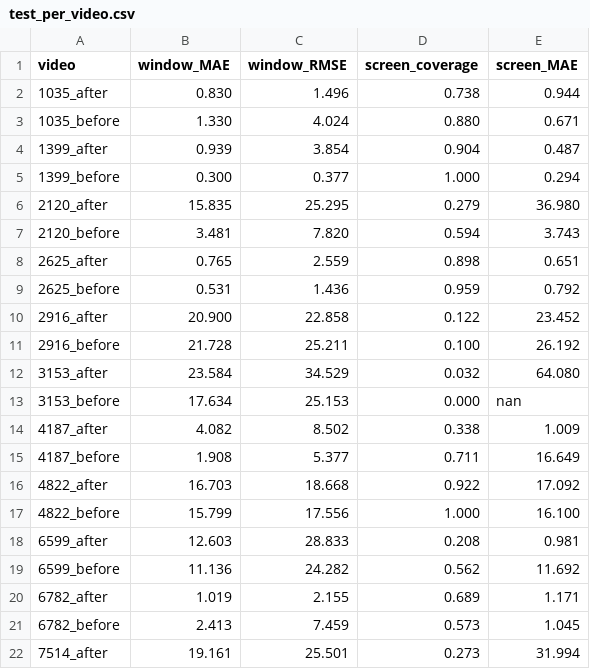
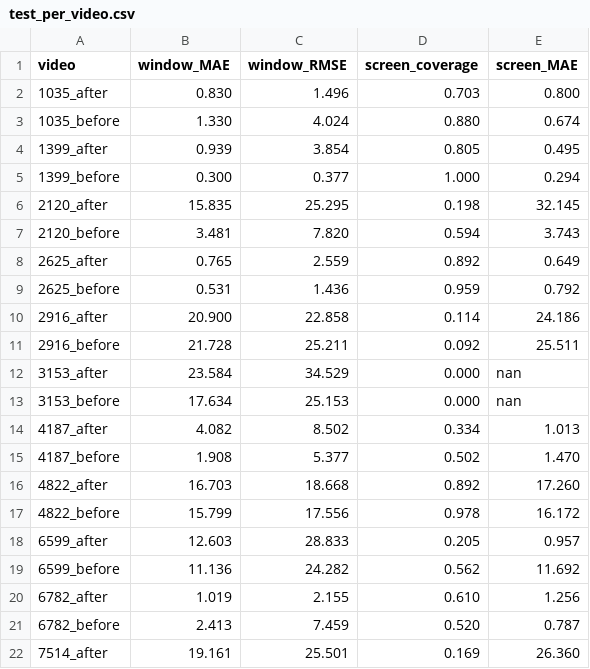
Before and after one commit to aboodgitawaida/Vitals, a CSV file: docs/validation/test_per_video.csv, drawn as a sheet; only a part is shown; the diff covers the shown part only.

```diff
--- a/docs/validation/test_per_video.csv
+++ b/docs/validation/test_per_video.csv
@@ -1,22 +1,22 @@
 video,window_MAE,window_RMSE,screen_coverage,screen_MAE
-1035_after,0.830,1.496,0.738,0.944
-1035_before,1.330,4.024,0.880,0.671
-1399_after,0.939,3.854,0.904,0.487
+1035_after,0.830,1.496,0.703,0.800
+1035_before,1.330,4.024,0.880,0.674
+1399_after,0.939,3.854,0.805,0.495
 1399_before,0.300,0.377,1.000,0.294
-2120_after,15.835,25.295,0.279,36.980
+2120_after,15.835,25.295,0.198,32.145
 2120_before,3.481,7.820,0.594,3.743
-2625_after,0.765,2.559,0.898,0.651
+2625_after,0.765,2.559,0.892,0.649
 2625_before,0.531,1.436,0.959,0.792
-2916_after,20.900,22.858,0.122,23.452
-2916_before,21.728,25.211,0.100,26.192
-3153_after,23.584,34.529,0.032,64.080
+2916_after,20.900,22.858,0.114,24.186
+2916_before,21.728,25.211,0.092,25.511
+3153_after,23.584,34.529,0.000,nan
 3153_before,17.634,25.153,0.000,nan
-4187_after,4.082,8.502,0.338,1.009
-4187_before,1.908,5.377,0.711,16.649
-4822_after,16.703,18.668,0.922,17.092
-4822_before,15.799,17.556,1.000,16.100
-6599_after,12.603,28.833,0.208,0.981
+4187_after,4.082,8.502,0.334,1.013
+4187_before,1.908,5.377,0.502,1.470
+4822_after,16.703,18.668,0.892,17.260
+4822_before,15.799,17.556,0.978,16.172
+6599_after,12.603,28.833,0.205,0.957
 6599_before,11.136,24.282,0.562,11.692
-6782_after,1.019,2.155,0.689,1.171
-6782_before,2.413,7.459,0.573,1.045
-7514_after,19.161,25.501,0.273,31.994
+6782_after,1.019,2.155,0.610,1.256
+6782_before,2.413,7.459,0.520,0.787
+7514_after,19.161,25.501,0.169,26.360
```
Also changed, not shown: 16 edited cells elsewhere in this file, docs/validation/dev_per_video.csv, 21 other files.
